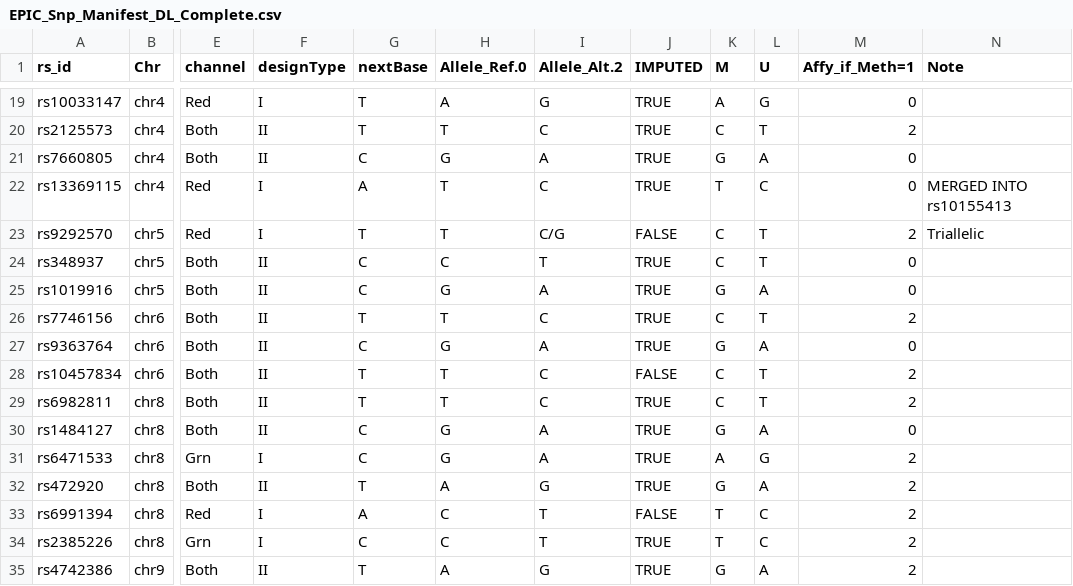
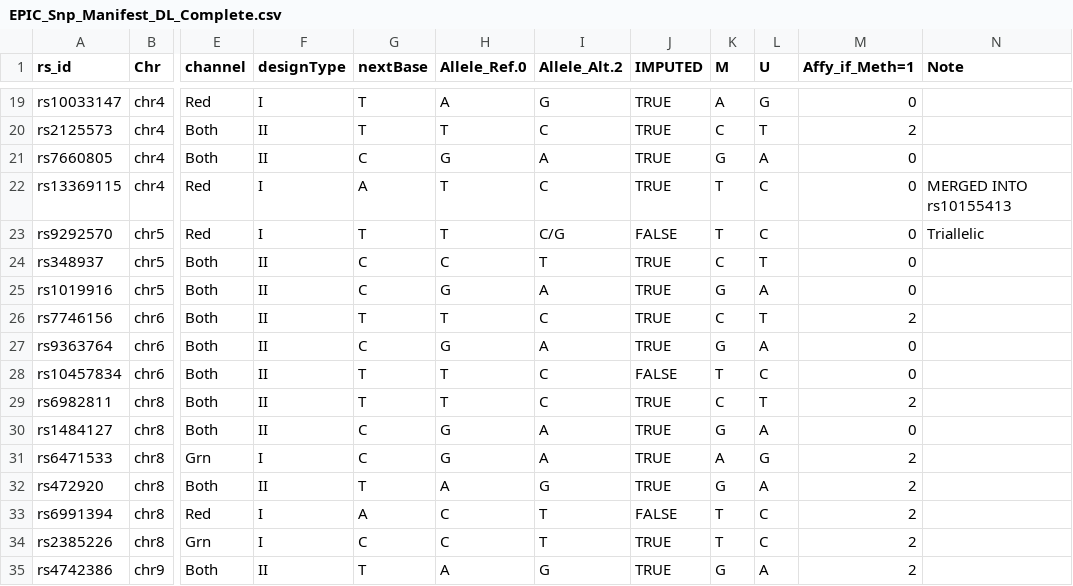
Before and after one commit to DavidTSLin/EPIC_SNP_Manifest, a CSV file: EPIC_Snp_Manifest_DL_Complete.csv, drawn as a sheet; only a part is shown, gaps mark what is left out; the diff names each change by its address in the sheet, - before the commit and + after, or states it on an @@ line.

Commit message:
Update EPIC_Snp_Manifest_DL_Complete.csv
rs9292570, rs10457834: Changed Affy reading and M bead staining from what I observed in my study.

```diff
--- a/EPIC_Snp_Manifest_DL_Complete.csv
+++ b/EPIC_Snp_Manifest_DL_Complete.csv
-K23 (M): C
+K23 (M): T
-L23 (U): T
+L23 (U): C
-M23 (Affy_if_Meth=1): 2
+M23 (Affy_if_Meth=1): 0
-K28 (M): C
+K28 (M): T
-L28 (U): T
+L28 (U): C
-M28 (Affy_if_Meth=1): 2
+M28 (Affy_if_Meth=1): 0
```
